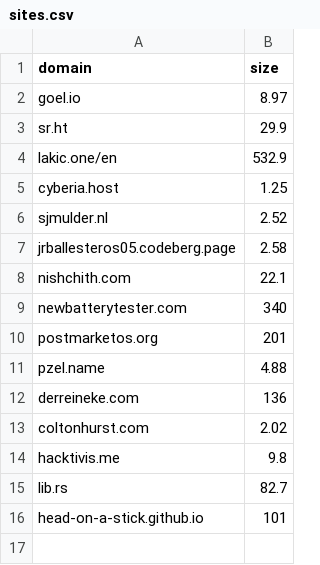
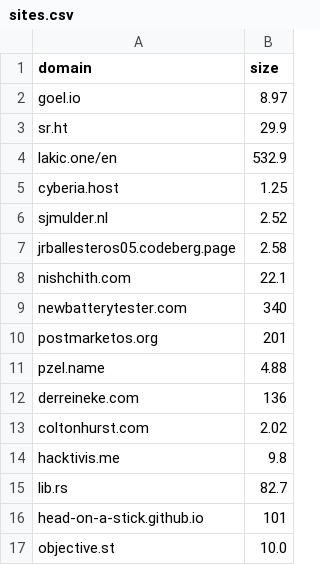
Before and after one commit to karan/nojs.club, a CSV file: _data/sites.csv, drawn as a sheet; the diff names each change by its address in the sheet, - before the commit and + after, or states it on an @@ line.

```diff
--- a/_data/sites.csv
+++ b/_data/sites.csv
+row 17: objective.st | 10.0
```
